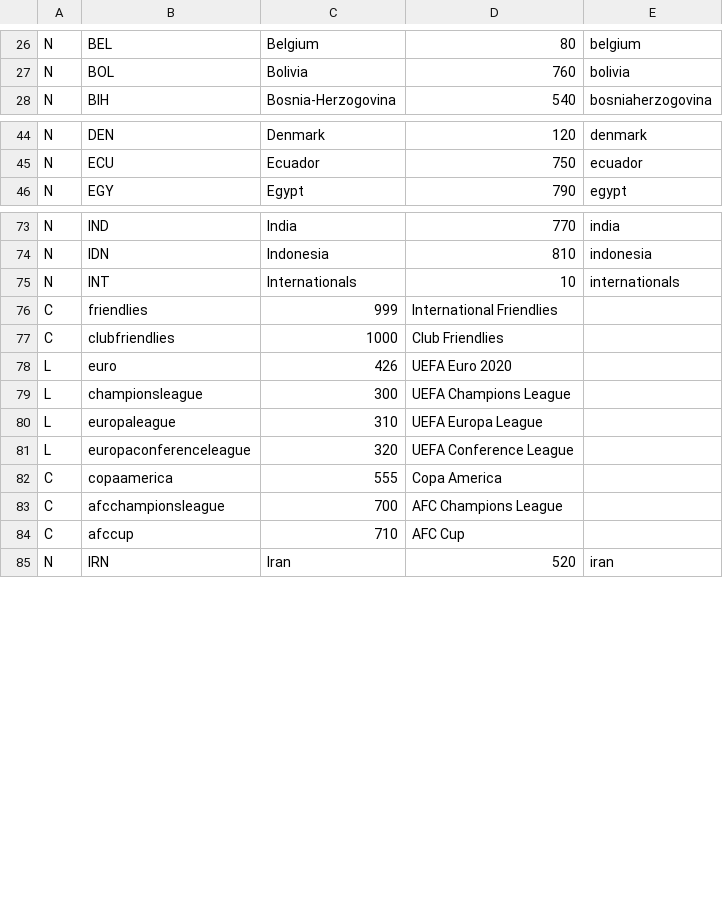
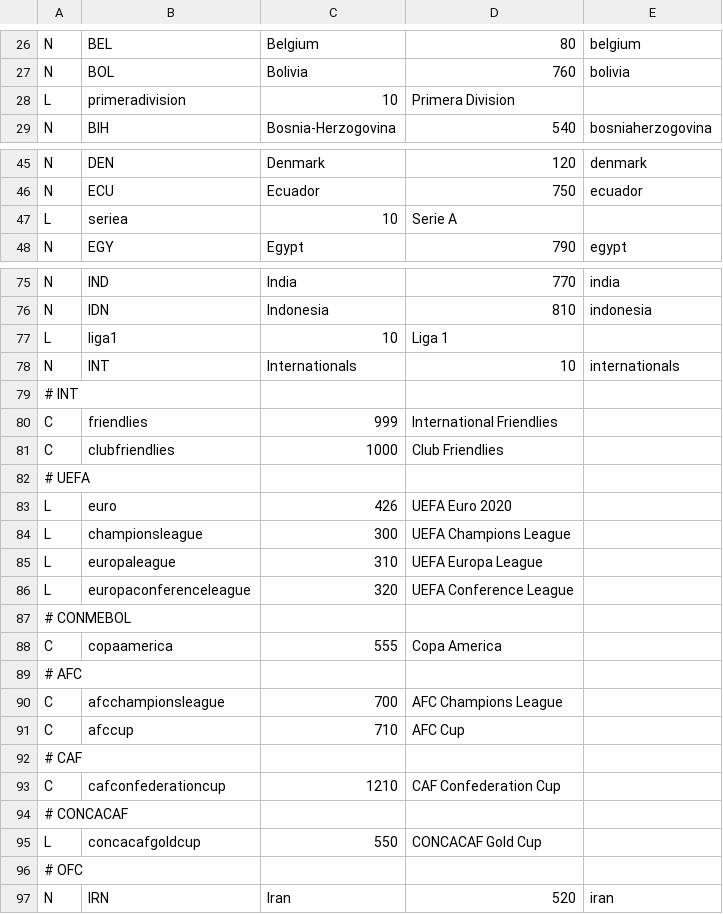
Before and after one commit to tshamilton/fitba, a CSV file: config/comps.csv, drawn as a sheet; only a part is shown, gaps mark what is left out; the diff covers the shown part only.

Commit message:
more comp updates

```diff
--- a/config/comps.csv
+++ b/config/comps.csv
@@ -27,2 +27,3 @@ N,BEL,Belgium,80,belgium
 N,BOL,Bolivia,760,bolivia
+L,primeradivision,10,Primera Division,
 N,BIH,Bosnia-Herzogovina,540,bosniaherzogovina
@@ -45,2 +46,3 @@ N,DEN,Denmark,120,denmark
 N,ECU,Ecuador,750,ecuador
+L,seriea,10,Serie A,
 N,EGY,Egypt,790,egypt
@@ -74,5 +76,8 @@ N,IND,India,770,india
 N,IDN,Indonesia,810,indonesia
+L,liga1,10,Liga 1,
 N,INT,Internationals,10,internationals
+# INT,,,,
 C,friendlies,999,International Friendlies,
 C,clubfriendlies,1000,Club Friendlies,
+# UEFA,,,,
 L,euro,426,UEFA Euro 2020,
@@ -81,5 +86,12 @@ L,europaleague,310,UEFA Europa League,
 L,europaconferenceleague,320,UEFA Conference League,
+# CONMEBOL,,,,
 C,copaamerica,555,Copa America,
+# AFC,,,,
 C,afcchampionsleague,700,AFC Champions League,
 C,afccup,710,AFC Cup,
+# CAF,,,,
+C,cafconfederationcup,1210,CAF Confederation Cup,
+# CONCACAF,,,,
+L,concacafgoldcup,550,CONCACAF Gold Cup,
+# OFC,,,,
 N,IRN,Iran,520,iran
```
Also changed, not shown: 3 added rows elsewhere in this file, config/oldcomps.csv, config/teams.csv, 1 other file.
